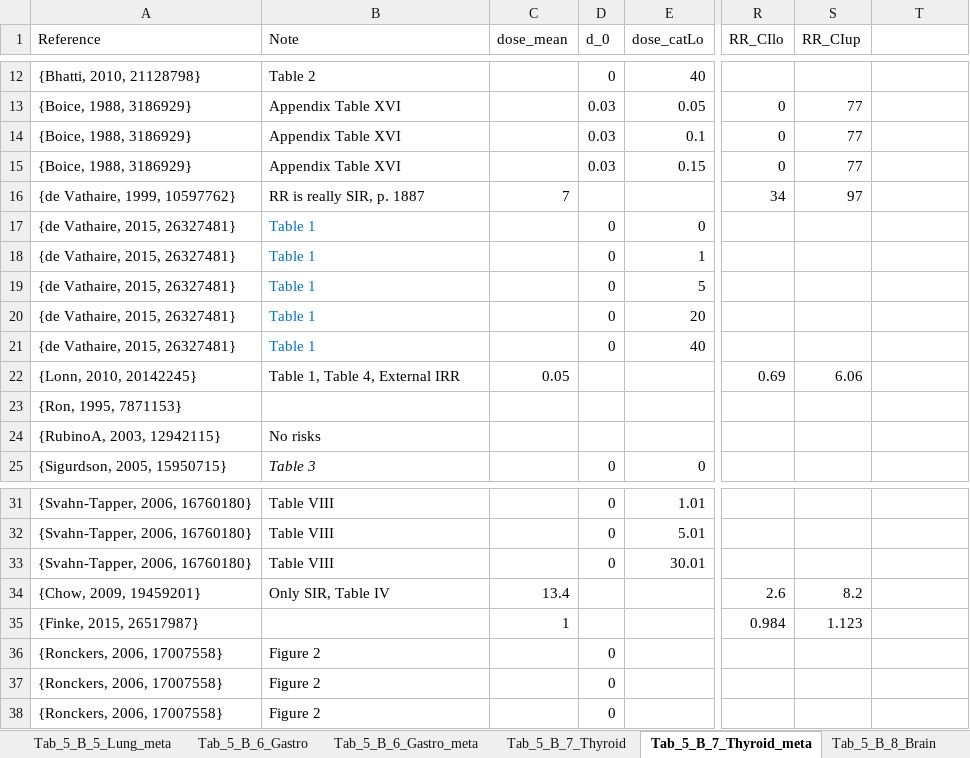
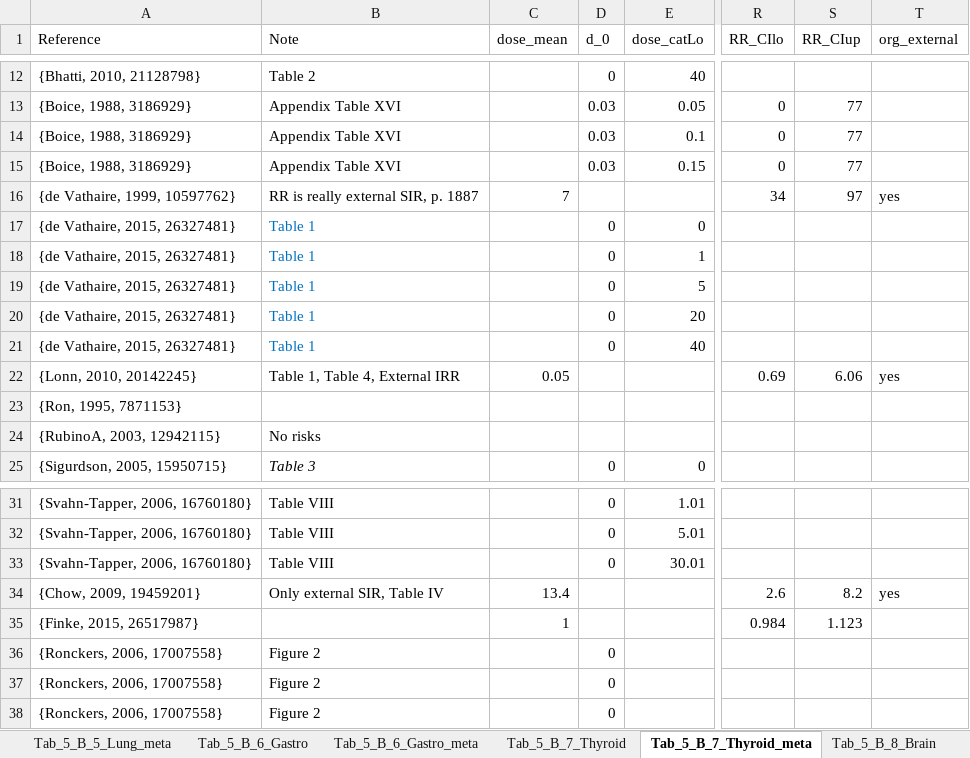
Before and after one commit to dwoll/MeshAgreement, an Excel workbook: SPCaRT_Chapter5_Epidemiology_incomplete first draft_TABLES_08.07.2022.xlsx, sheet Tab_5_B_7_Thyroid_meta, drawn as a sheet; only a part is shown, gaps mark what is left out; values as stored, in another font and other column widths than the file's, no borders; the diff names each change by its address in the sheet, - before the commit and + after, or states it on an @@ line.

```diff
--- a/SPCaRT_Chapter5_Epidemiology_incomplete first draft_TABLES_08.07.2022.xlsx (sheet Tab_5_B_7_Thyroid_meta)
+++ b/SPCaRT_Chapter5_Epidemiology_incomplete first draft_TABLES_08.07.2022.xlsx (sheet Tab_5_B_7_Thyroid_meta)
-T1: (empty)
+T1: org_external
-B16 (Note): RR is really SIR, p. 1887
+B16 (Note): RR is really external SIR, p. 1887
-T16 (org_external): (empty)
+T16 (org_external): yes
-T22 (org_external): (empty)
+T22 (org_external): yes
-B34 (Note): Only SIR, Table IV
+B34 (Note): Only external SIR, Table IV
-T34 (org_external): (empty)
+T34 (org_external): yes
```
Also changed, not shown: sheet Tab_5_B_6_Gastro_meta, sheet Tab_5_B_2_Haem_Lymph_meta, sheet Tab_5_B_5_Lung_meta, sheet Tab_5_B_7_Thyroid, sheet Tab_5_B_2_Haematopoetic_Lymph, sheet Tab_5_B_8_Brain_meta, 7 more sheets, 17 other files.
